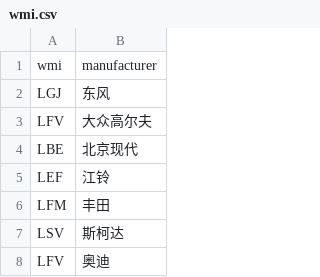
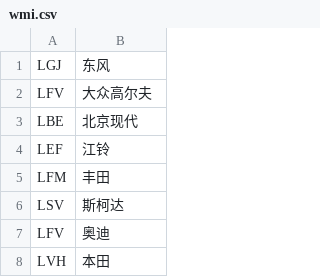
Before and after one commit to WALL-E/vin-decoder, a CSV file: csv/wmi.csv, drawn as a sheet; only a part is shown; the shorter side is filled out with more unchanged rows; the diff names each change by its address in the sheet, - before the commit and + after, or states it on an @@ line.

```diff
--- a/csv/wmi.csv
+++ b/csv/wmi.csv
-row 1: wmi | manufacturer
```
Also changed, not shown: 3 other files.
